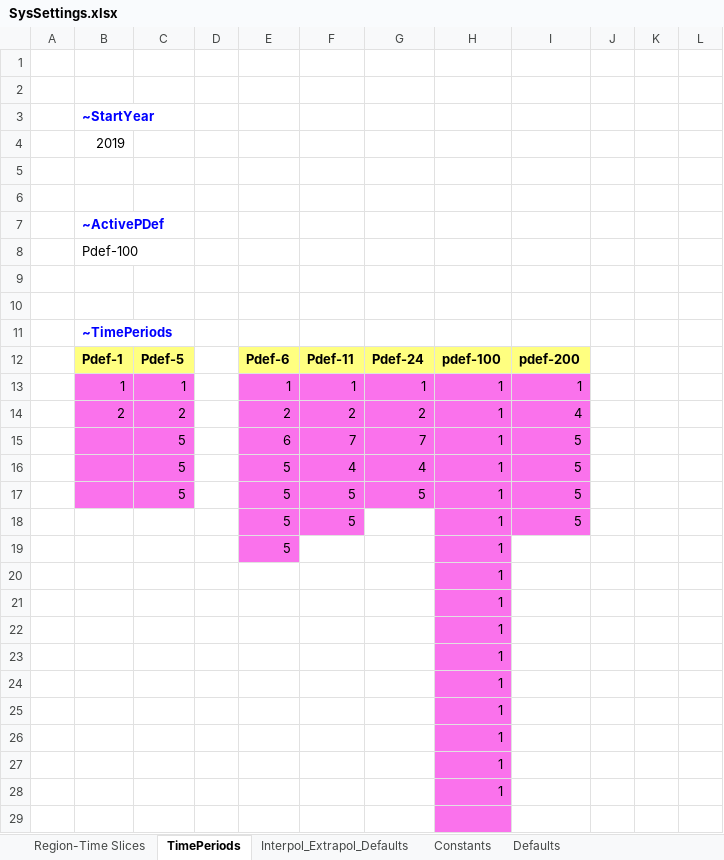
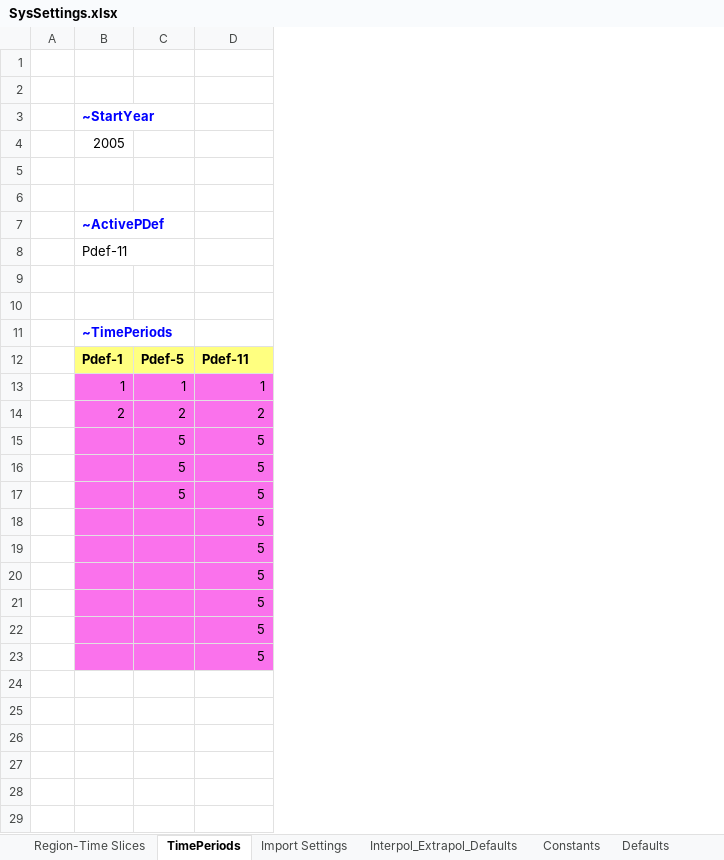
Before and after one commit to engcaicedo/Demo_009_TIMES, an Excel workbook: SysSettings.xlsx, sheet TimePeriods, drawn as a sheet; only a part is shown; values as stored, in another font and other column widths than the file's, no borders; charts and pictures not drawn; removed rows and columns are numbered as before the commit, all else as after; the diff covers the shown part only; the diff names each change by its address in the sheet, - before the commit and + after, or states it on an @@ line.

```diff
--- a/SysSettings.xlsx (sheet TimePeriods)
+++ b/SysSettings.xlsx (sheet TimePeriods)
+sheet tab: Import Settings
-column D, empty
-column E, rows 12-19: Pdef-6 | 1 | 2 | 6 | 5 | 5 | 5 | 5
-column F, rows 12-18: Pdef-11 | 1 | 2 | 7 | 4 | 5 | 5
-column G, rows 12-17: Pdef-24 | 1 | 2 | 7 | 4 | 5
-column H, rows 12-23: pdef-100 | 1 | 1 | 1 | 1 | 1 | 1 | 1 | 1 | 1 | 1 | 1
-column J, empty
-column K, empty
-column L, empty
-B4: 2019
+B4: 2005
-B8: Pdef-100
+B8: Pdef-11
-D12: pdef-200
+D12: Pdef-11
-D14: 4
+D14: 2
-B18:C23 fill: none
+B18:C23 fill: #FA72EC
-D19:D23: (empty)
+D19:D23: 5
-D19:D23 fill: none
+D19:D23 fill: #FA72EC
-row 24:  |  |  |  |  |  |  | 1
-row 25:  |  |  |  |  |  |  | 1
-row 26:  |  |  |  |  |  |  | 1
-row 27:  |  |  |  |  |  |  | 1
-row 28:  |  |  |  |  |  |  | 1
-row 29: (empty)
```
Also changed, not shown: 39 removed rows elsewhere in this sheet, sheet Defaults, sheet Constants, sheet Interpol_Extrapol_Defaults, sheet Region-Time Slices, other sheet tabs, charts or pictures, Sets-DemoModels.xlsx, 47 other files.
